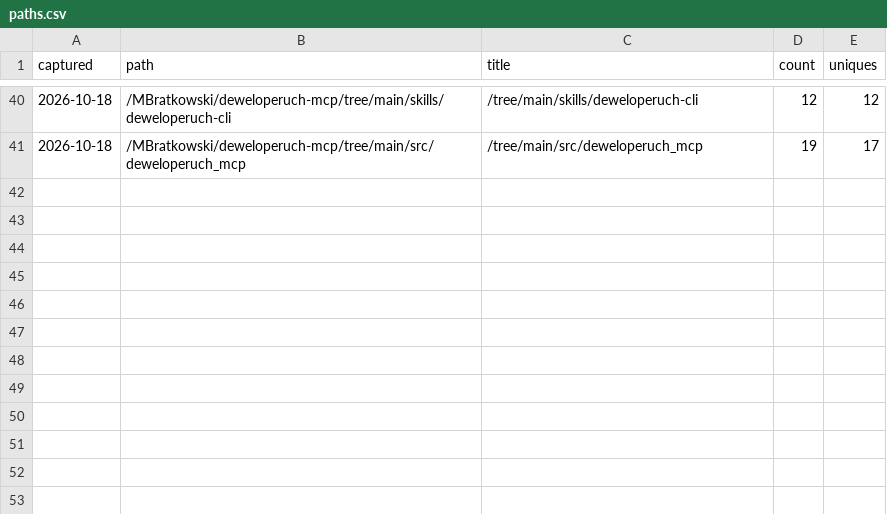
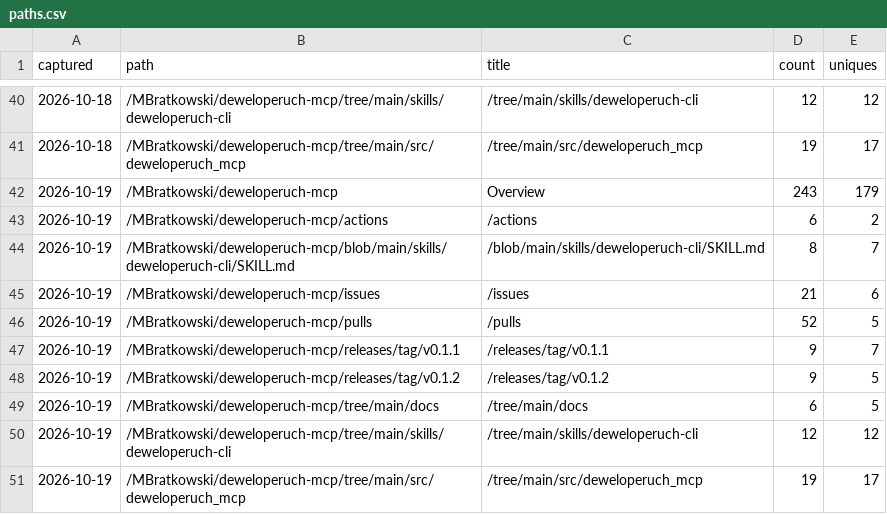
Before and after one commit to MBratkowski/deweloperuch-mcp, a CSV file: github/paths.csv, drawn as a sheet; only a part is shown, gaps mark what is left out.

```diff
--- a/github/paths.csv
+++ b/github/paths.csv
@@ -41 +41,11 @@ captured,path,title,count,uniques
 2026-10-18,/MBratkowski/deweloperuch-mcp/tree/main/src/deweloperuch_mcp,/tree/main/src/deweloperuch_mcp,19,17
+2026-10-19,/MBratkowski/deweloperuch-mcp,Overview,243,179
+2026-10-19,/MBratkowski/deweloperuch-mcp/actions,/actions,6,2
+2026-10-19,/MBratkowski/deweloperuch-mcp/blob/main/skills/deweloperuch-cli/SKILL.md,/blob/main/skills/deweloperuch-cli/SKILL.md,8,7
+2026-10-19,/MBratkowski/deweloperuch-mcp/issues,/issues,21,6
+2026-10-19,/MBratkowski/deweloperuch-mcp/pulls,/pulls,52,5
+2026-10-19,/MBratkowski/deweloperuch-mcp/releases/tag/v0.1.1,/releases/tag/v0.1.1,9,7
+2026-10-19,/MBratkowski/deweloperuch-mcp/releases/tag/v0.1.2,/releases/tag/v0.1.2,9,5
+2026-10-19,/MBratkowski/deweloperuch-mcp/tree/main/docs,/tree/main/docs,6,5
+2026-10-19,/MBratkowski/deweloperuch-mcp/tree/main/skills/deweloperuch-cli,/tree/main/skills/deweloperuch-cli,12,12
+2026-10-19,/MBratkowski/deweloperuch-mcp/tree/main/src/deweloperuch_mcp,/tree/main/src/deweloperuch_mcp,19,17
```
Also changed, not shown: github/clones.csv, github/referrers.csv, 4 other files.
